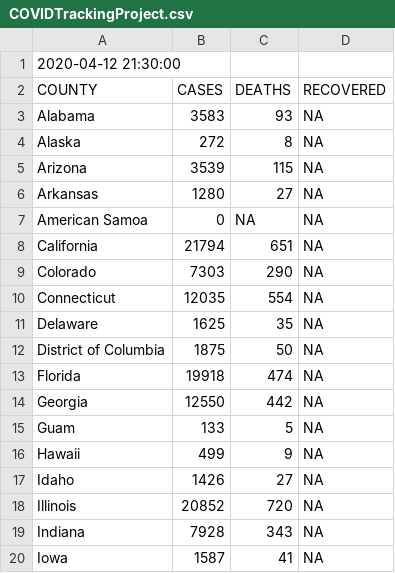
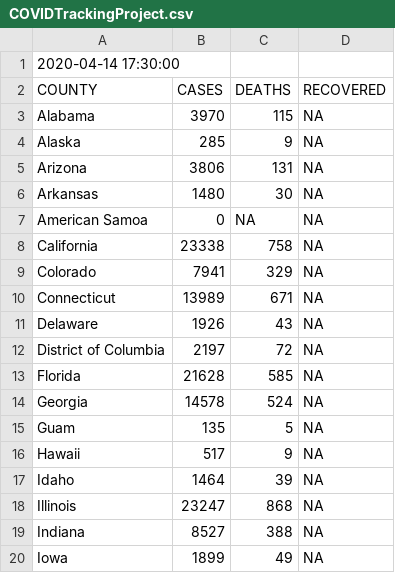
Before and after one commit to idirlab/covid19data, a CSV file: COVID_data_collection/data/COVIDTrackingProject.csv, drawn as a sheet; only a part is shown; the diff covers the shown part only.

```diff
--- a/COVID_data_collection/data/COVIDTrackingProject.csv
+++ b/COVID_data_collection/data/COVIDTrackingProject.csv
@@ -1,20 +1,20 @@
-2020-04-12 21:30:00
+2020-04-14 17:30:00
 COUNTY	CASES	DEATHS	RECOVERED
-Alabama	3583	93	NA
-Alaska	272	8	NA
-Arizona	3539	115	NA
-Arkansas	1280	27	NA
+Alabama	3970	115	NA
+Alaska	285	9	NA
+Arizona	3806	131	NA
+Arkansas	1480	30	NA
 American Samoa	0	NA	NA
-California	21794	651	NA
-Colorado	7303	290	NA
-Connecticut	12035	554	NA
-Delaware	1625	35	NA
-District of Columbia	1875	50	NA
-Florida	19918	474	NA
-Georgia	12550	442	NA
-Guam	133	5	NA
-Hawaii	499	9	NA
-Idaho	1426	27	NA
-Illinois	20852	720	NA
-Indiana	7928	343	NA
-Iowa	1587	41	NA
+California	23338	758	NA
+Colorado	7941	329	NA
+Connecticut	13989	671	NA
+Delaware	1926	43	NA
+District of Columbia	2197	72	NA
+Florida	21628	585	NA
+Georgia	14578	524	NA
+Guam	135	5	NA
+Hawaii	517	9	NA
+Idaho	1464	39	NA
+Illinois	23247	868	NA
+Indiana	8527	388	NA
+Iowa	1899	49	NA
```
Also changed, not shown: 72 edited cells elsewhere in this file, COVID_data_collection/data/NYtimes.csv, COVID_data_collection/data/cdc.csv, 25 other files.
